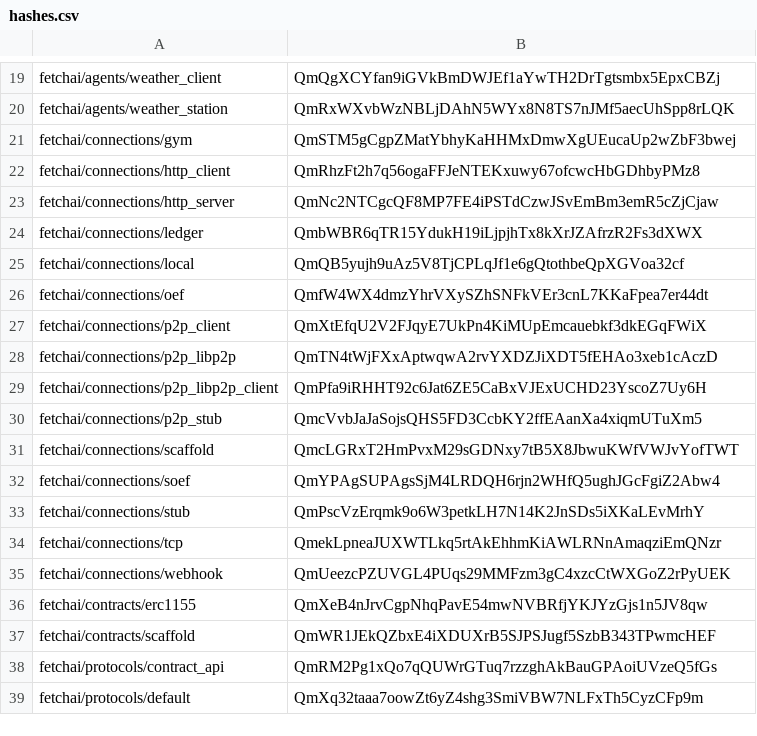
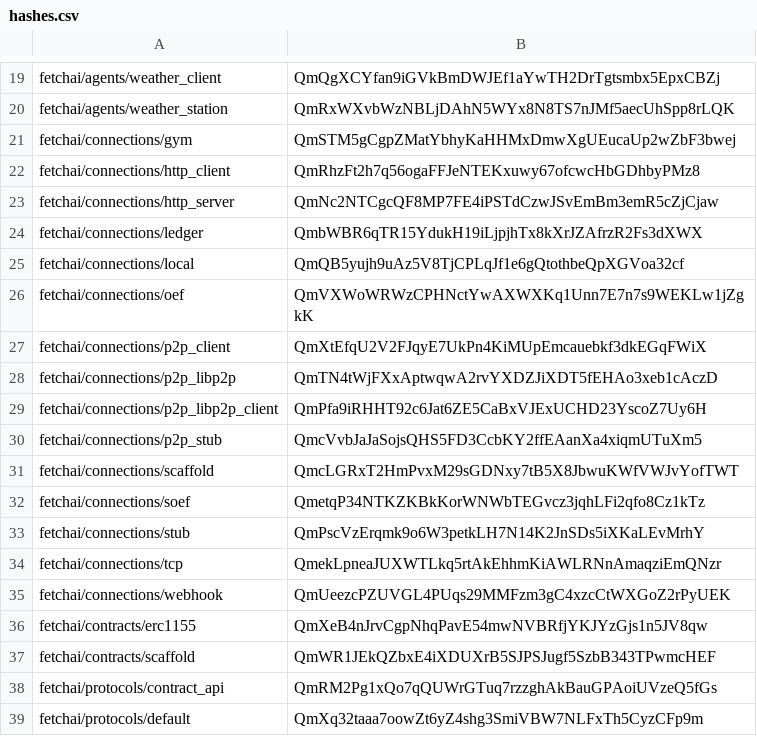
Before and after one commit to legendarydeveloper919/agents-aea, a CSV file: packages/hashes.csv, drawn as a sheet; only a part is shown, gaps mark what is left out.

```diff
--- a/packages/hashes.csv
+++ b/packages/hashes.csv
@@ -25,3 +25,3 @@ fetchai/connections/ledger,QmbWBR6qTR15YdukH19iLjpjhTx8kXrJZAfrzR2Fs3dXWX
 fetchai/connections/local,QmQB5yujh9uAz5V8TjCPLqJf1e6gQtothbeQpXGVoa32cf
-fetchai/connections/oef,QmfW4WX4dmzYhrVXySZhSNFkVEr3cnL7KKaFpea7er44dt
+fetchai/connections/oef,QmVXWoWRWzCPHNctYwAXWXKq1Unn7E7n7s9WEKLw1jZgkK
 fetchai/connections/p2p_client,QmXtEfqU2V2FJqyE7UkPn4KiMUpEmcauebkf3dkEGqFWiX
@@ -31,3 +31,3 @@ fetchai/connections/p2p_stub,QmcVvbJaJaSojsQHS5FD3CcbKY2ffEAanXa4xiqmUTuXm5
 fetchai/connections/scaffold,QmcLGRxT2HmPvxM29sGDNxy7tB5X8JbwuKWfVWJvYofTWT
-fetchai/connections/soef,QmYPAgSUPAgsSjM4LRDQH6rjn2WHfQ5ughJGcFgiZ2Abw4
+fetchai/connections/soef,QmetqP34NTKZKBkKorWNWbTEGvcz3jqhLFi2qfo8Cz1kTz
 fetchai/connections/stub,QmPscVzErqmk9o6W3petkLH7N14K2JnSDs5iXKaLEvMrhY
```
Also changed, not shown: 6 other files.
